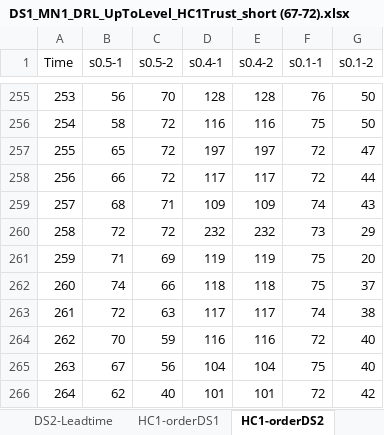
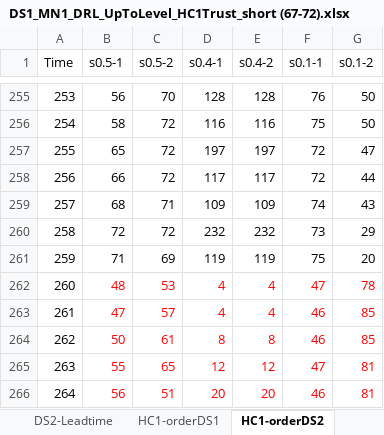
Before and after one commit to zohrehraziei/Dashboard_DRL_INV, an Excel workbook: Dashboard/app_data/DS1_MN1_DRL_UpToLevel_HC1Trust_short (67-72).xlsx, sheet HC1-orderDS2, drawn as a sheet; only a part is shown, gaps mark what is left out; values as stored, in another font and other column widths than the file's, no borders; the diff covers the shown part only; the diff names each change by its address in the sheet, - before the commit and + after, or states it on an @@ line.

```diff
--- a/Dashboard/app_data/DS1_MN1_DRL_UpToLevel_HC1Trust_short (67-72).xlsx (sheet HC1-orderDS2)
+++ b/Dashboard/app_data/DS1_MN1_DRL_UpToLevel_HC1Trust_short (67-72).xlsx (sheet HC1-orderDS2)
-B262 (s0.5-1): 74
+B262 (s0.5-1): 48
-B262:G266 text colour: black
+B262:G266 text colour: #FF0000
-C262 (s0.5-2): 66
+C262 (s0.5-2): 53
-D262 (s0.4-1): 118
+D262 (s0.4-1): 4
-E262 (s0.4-2): 118
+E262 (s0.4-2): 4
-F262 (s0.1-1): 75
+F262 (s0.1-1): 47
-G262 (s0.1-2): 37
+G262 (s0.1-2): 78
-B263 (s0.5-1): 72
+B263 (s0.5-1): 47
-C263 (s0.5-2): 63
+C263 (s0.5-2): 57
-D263 (s0.4-1): 117
+D263 (s0.4-1): 4
-E263 (s0.4-2): 117
+E263 (s0.4-2): 4
-F263 (s0.1-1): 74
+F263 (s0.1-1): 46
-G263 (s0.1-2): 38
+G263 (s0.1-2): 85
-B264 (s0.5-1): 70
+B264 (s0.5-1): 50
-C264 (s0.5-2): 59
+C264 (s0.5-2): 61
-D264 (s0.4-1): 116
+D264 (s0.4-1): 8
-E264 (s0.4-2): 116
+E264 (s0.4-2): 8
-F264 (s0.1-1): 72
+F264 (s0.1-1): 46
-G264 (s0.1-2): 40
+G264 (s0.1-2): 85
-B265 (s0.5-1): 67
+B265 (s0.5-1): 55
-C265 (s0.5-2): 56
+C265 (s0.5-2): 65
-D265 (s0.4-1): 104
+D265 (s0.4-1): 12
-E265 (s0.4-2): 104
+E265 (s0.4-2): 12
-F265 (s0.1-1): 75
+F265 (s0.1-1): 47
-G265 (s0.1-2): 40
+G265 (s0.1-2): 81
-B266 (s0.5-1): 62
+B266 (s0.5-1): 56
-C266 (s0.5-2): 40
+C266 (s0.5-2): 51
-D266 (s0.4-1): 101
+D266 (s0.4-1): 20
-E266 (s0.4-2): 101
+E266 (s0.4-2): 20
-F266 (s0.1-1): 72
+F266 (s0.1-1): 46
-G266 (s0.1-2): 42
+G266 (s0.1-2): 81
```
Also changed, not shown: 255 edited cells and cell formats elsewhere in this sheet, sheet DS1-Leadtime, sheet HC1-T-DS1, sheet DS1-backlog, sheet HC1-orderDS1, sheet DS1-reward, other sheet tabs, 3 other files.
